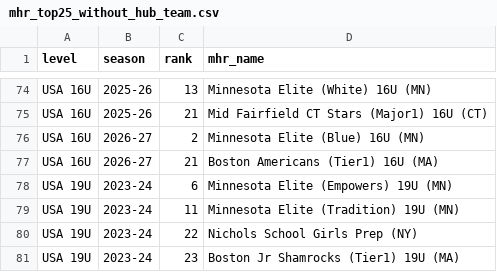
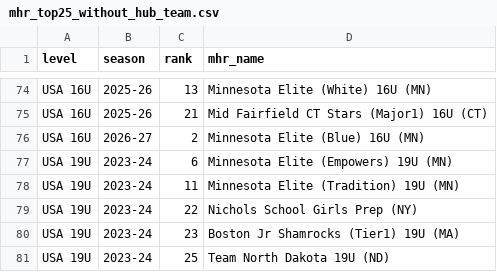
Before and after one commit to ppetrelli100/topshelf-data, a CSV file: hub/mhr_top25_without_hub_team.csv, drawn as a sheet; only a part is shown, gaps mark what is left out; the shorter side is filled out with more unchanged rows; the diff names each change by its address in the sheet, - before the commit and + after, or states it on an @@ line.

```diff
--- a/hub/mhr_top25_without_hub_team.csv
+++ b/hub/mhr_top25_without_hub_team.csv
-row 77: USA 16U | 2026-27 | 21 | Boston Americans (Tier1) 16U (MA)
```
Also changed, not shown: hub/hub_teams_without_mhr.csv, hub/placeholders_dropped.csv, 31 other files.
